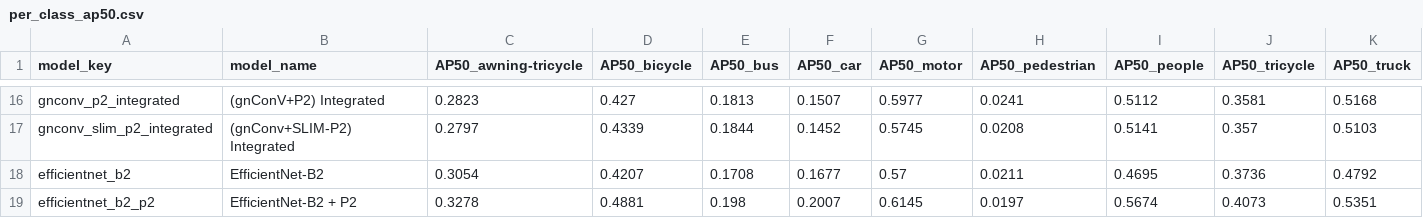
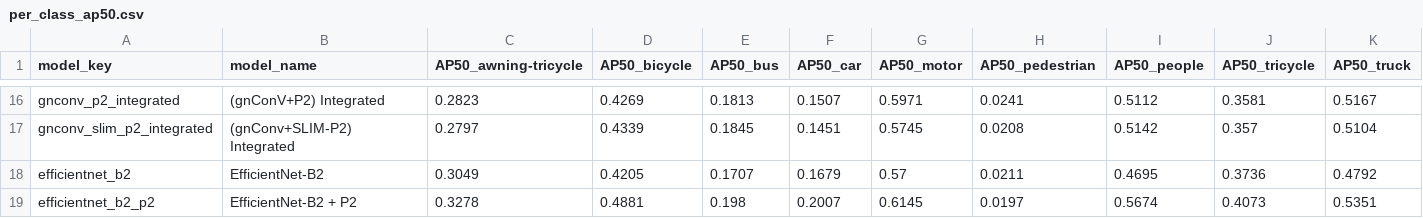
Before and after one commit to Sasankamadura/FYP-Final-Testing, a CSV file: eval/results/reports/per_class_ap50.csv, drawn as a sheet; only a part is shown, gaps mark what is left out; the diff covers the shown part only; the diff names each change by its address in the sheet, - before the commit and + after, or states it on an @@ line.

```diff
--- a/eval/results/reports/per_class_ap50.csv
+++ b/eval/results/reports/per_class_ap50.csv
-D16 (AP50_bicycle): 0.427
+D16 (AP50_bicycle): 0.4269
-G16 (AP50_motor): 0.5977
+G16 (AP50_motor): 0.5971
-K16 (AP50_truck): 0.5168
+K16 (AP50_truck): 0.5167
-E17 (AP50_bus): 0.1844
+E17 (AP50_bus): 0.1845
-F17 (AP50_car): 0.1452
+F17 (AP50_car): 0.1451
-I17 (AP50_people): 0.5141
+I17 (AP50_people): 0.5142
-K17 (AP50_truck): 0.5103
+K17 (AP50_truck): 0.5104
-C18 (AP50_awning-tricycle): 0.3054
+C18 (AP50_awning-tricycle): 0.3049
-D18 (AP50_bicycle): 0.4207
+D18 (AP50_bicycle): 0.4205
-E18 (AP50_bus): 0.1708
+E18 (AP50_bus): 0.1707
-F18 (AP50_car): 0.1677
+F18 (AP50_car): 0.1679
```
Also changed, not shown: 58 edited cells elsewhere in this file, eval/results/GPU_NVIDIA_GeForce_RTX_4050_Laptop_GPU/reports/speed_accuracy_comparison.csv, eval/results/reports/accuracy_comparison.csv, 51 other files.
